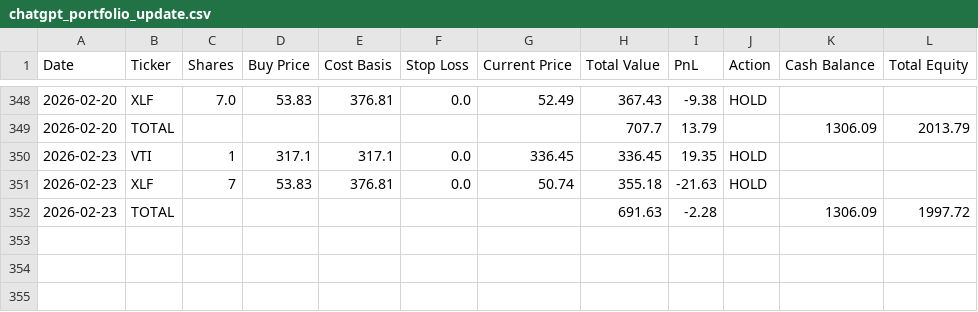
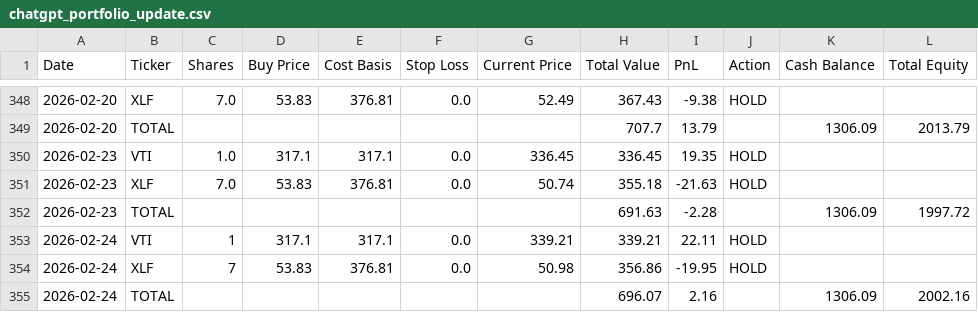
Before and after one commit to mcgillies/ChatGPT-Micro-Cap-Experiment, a CSV file: chatgpt_portfolio_update.csv, drawn as a sheet; only a part is shown, gaps mark what is left out.

```diff
--- a/chatgpt_portfolio_update.csv
+++ b/chatgpt_portfolio_update.csv
@@ -349,4 +349,7 @@ Date,Ticker,Shares,Buy Price,Cost Basis,Stop Loss,Current Price,Total Value,PnL,
 2026-02-20,TOTAL,,,,,,707.7,13.79,,1306.09,2013.79
-2026-02-23,VTI,1,317.1,317.1,0.0,336.45,336.45,19.35,HOLD,,
-2026-02-23,XLF,7,53.83,376.81,0.0,50.74,355.18,-21.63,HOLD,,
+2026-02-23,VTI,1.0,317.1,317.1,0.0,336.45,336.45,19.35,HOLD,,
+2026-02-23,XLF,7.0,53.83,376.81,0.0,50.74,355.18,-21.63,HOLD,,
 2026-02-23,TOTAL,,,,,,691.63,-2.28,,1306.09,1997.72
+2026-02-24,VTI,1,317.1,317.1,0.0,339.21,339.21,22.11,HOLD,,
+2026-02-24,XLF,7,53.83,376.81,0.0,50.98,356.86,-19.95,HOLD,,
+2026-02-24,TOTAL,,,,,,696.07,2.16,,1306.09,2002.16
```
Also changed, not shown: 3 other files.
